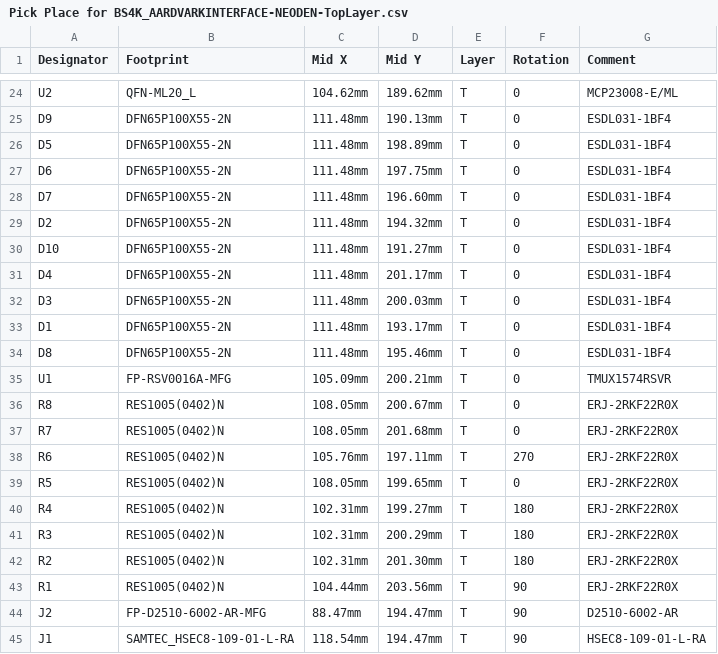
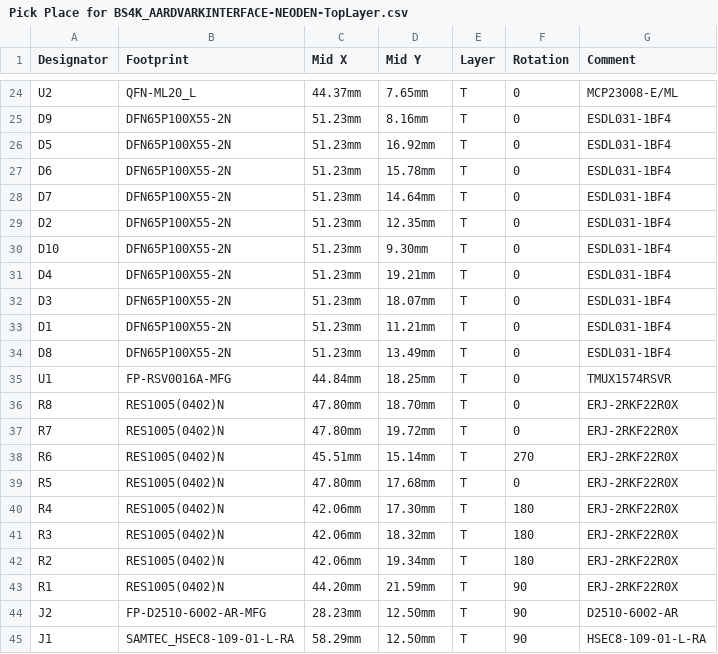
Before and after one commit to michaelmoskie/Neoden4-Altium, a CSV file: Pick Place for BS4K_AARDVARKINTERFACE-NEODEN-TopLayer.csv, drawn as a sheet; only a part is shown, gaps mark what is left out; the diff covers the shown part only; the diff names each change by its address in the sheet, - before the commit and + after, or states it on an @@ line.

```diff
--- a/Pick Place for BS4K_AARDVARKINTERFACE-NEODEN-TopLayer.csv
+++ b/Pick Place for BS4K_AARDVARKINTERFACE-NEODEN-TopLayer.csv
-C24 (Mid X): 104.62mm
+C24 (Mid X): 44.37mm
-D24 (Mid Y): 189.62mm
+D24 (Mid Y): 7.65mm
-C25:C34 (Mid X): 111.48mm
+C25:C34 (Mid X): 51.23mm
-D25 (Mid Y): 190.13mm
+D25 (Mid Y): 8.16mm
-D26 (Mid Y): 198.89mm
+D26 (Mid Y): 16.92mm
-D27 (Mid Y): 197.75mm
+D27 (Mid Y): 15.78mm
-D28 (Mid Y): 196.60mm
+D28 (Mid Y): 14.64mm
-D29 (Mid Y): 194.32mm
+D29 (Mid Y): 12.35mm
-D30 (Mid Y): 191.27mm
+D30 (Mid Y): 9.30mm
-D31 (Mid Y): 201.17mm
+D31 (Mid Y): 19.21mm
-D32 (Mid Y): 200.03mm
+D32 (Mid Y): 18.07mm
-D33 (Mid Y): 193.17mm
+D33 (Mid Y): 11.21mm
-D34 (Mid Y): 195.46mm
+D34 (Mid Y): 13.49mm
-C35 (Mid X): 105.09mm
+C35 (Mid X): 44.84mm
-D35 (Mid Y): 200.21mm
+D35 (Mid Y): 18.25mm
-C36:C37 (Mid X): 108.05mm
+C36:C37 (Mid X): 47.80mm
-D36 (Mid Y): 200.67mm
+D36 (Mid Y): 18.70mm
-D37 (Mid Y): 201.68mm
+D37 (Mid Y): 19.72mm
-C38 (Mid X): 105.76mm
+C38 (Mid X): 45.51mm
-D38 (Mid Y): 197.11mm
+D38 (Mid Y): 15.14mm
-C39 (Mid X): 108.05mm
+C39 (Mid X): 47.80mm
-D39 (Mid Y): 199.65mm
+D39 (Mid Y): 17.68mm
-C40:C42 (Mid X): 102.31mm
+C40:C42 (Mid X): 42.06mm
-D40 (Mid Y): 199.27mm
+D40 (Mid Y): 17.30mm
-D41 (Mid Y): 200.29mm
+D41 (Mid Y): 18.32mm
-D42 (Mid Y): 201.30mm
+D42 (Mid Y): 19.34mm
-C43 (Mid X): 104.44mm
+C43 (Mid X): 44.20mm
-D43 (Mid Y): 203.56mm
+D43 (Mid Y): 21.59mm
-C44 (Mid X): 88.47mm
+C44 (Mid X): 28.23mm
-D44:D45 (Mid Y): 194.47mm
+D44:D45 (Mid Y): 12.50mm
-C45 (Mid X): 118.54mm
+C45 (Mid X): 58.29mm
```
Also changed, not shown: 42 edited cells elsewhere in this file, 5 other files.
